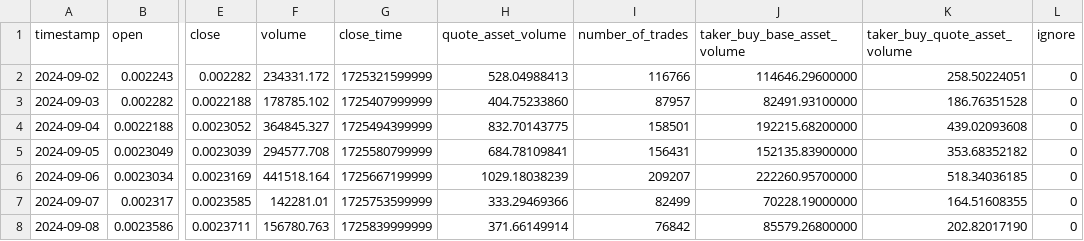
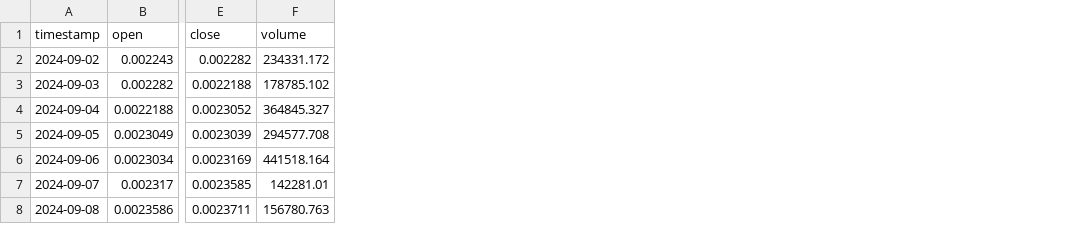
Before and after one commit to eduardogv/binance-momentum, a CSV file: data/SOLBTC.csv, drawn as a sheet; only a part is shown, gaps mark what is left out; the diff names each change by its address in the sheet, - before the commit and + after, or states it on an @@ line.

```diff
--- a/data/SOLBTC.csv
+++ b/data/SOLBTC.csv
-column G (close_time), rows 2-8: 1725321599999 | 1725407999999 | 1725494399999 | 1725580799999 | 1725667199999 | 1725753599999 | 1725839999999
-column H (quote_asset_volume), rows 2-8: 528.04988413 | 404.75233860 | 832.70143775 | 684.78109841 | 1029.18038239 | 333.29469366 | 371.66149914
-column I (number_of_trades), rows 2-8: 116766 | 87957 | 158501 | 156431 | 209207 | 82499 | 76842
-column J (taker_buy_base_asset_volume), rows 2-8: 114646.29600000 | 82491.93100000 | 192215.68200000 | 152135.83900000 | 222260.95700000 | 70228.19000000 | 85579.26800000
-column K (taker_buy_quote_asset_volume), rows 2-8: 258.50224051 | 186.76351528 | 439.02093608 | 353.68352182 | 518.34036185 | 164.51608355 | 202.82017190
-column L (ignore), rows 2-8: all 0
```
Also changed, not shown: data/ETHBTC.csv, 10 other files.
